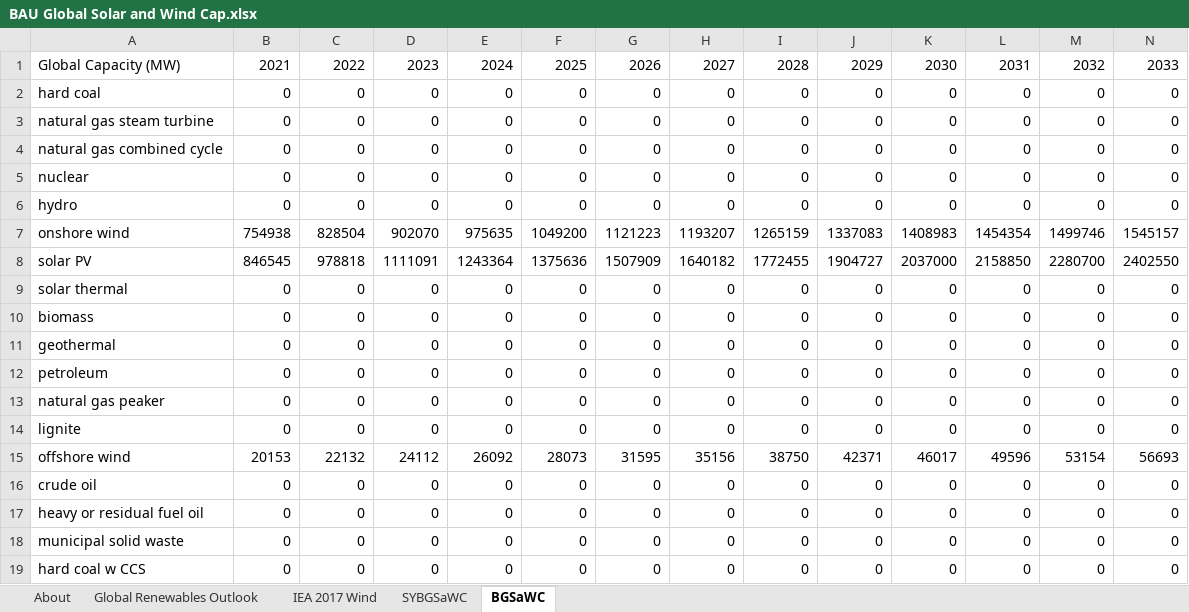
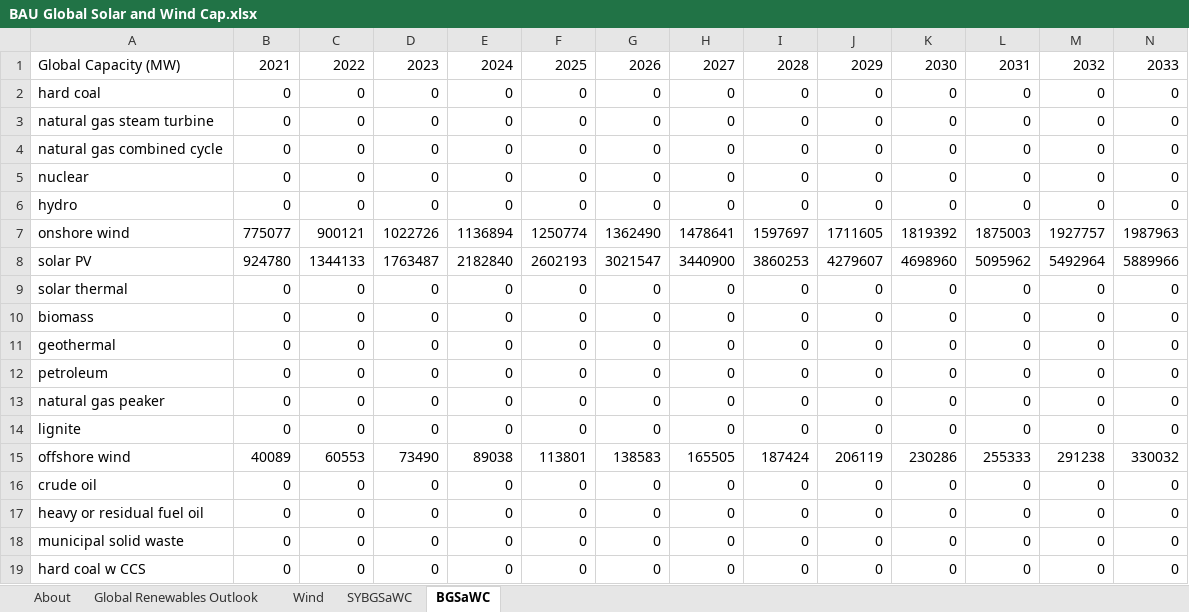
Before and after one commit to EnergyInnovation/eps-southcarolina, an Excel workbook: InputData/endo-learn/BGSaWC/BAU Global Solar and Wind Cap.xlsx, sheet BGSaWC, drawn as a sheet; only a part is shown; values as stored, in another font and other column widths than the file's, no borders; removed rows and columns are numbered as before the commit, all else as after; rows hold the shown columns only; the diff names each change by its address in the sheet, - before the commit and + after, or states it on an @@ line.

```diff
--- a/InputData/endo-learn/BGSaWC/BAU Global Solar and Wind Cap.xlsx (sheet BGSaWC)
+++ b/InputData/endo-learn/BGSaWC/BAU Global Solar and Wind Cap.xlsx (sheet BGSaWC)
-sheet tab: IEA 2017 Wind
+sheet tab: Wind
-row 7: onshore wind | 754938 | 828504 | 902070 | 975635 | 1049200 | 1121223 | 1193207 | 1265159 | 1337083 | 1408983 | 1454354 | 1499746 | 1545157
-row 8: solar PV | 846545 | 978818 | 1111091 | 1243364 | 1375636 | 1507909 | 1640182 | 1772455 | 1904727 | 2037000 | 2158850 | 2280700 | 2402550
+row 7: onshore wind | 775077 | 900121 | 1022726 | 1136894 | 1250774 | 1362490 | 1478641 | 1597697 | 1711605 | 1819392 | 1875003 | 1927757 | 1987963
+row 8: solar PV | 924780 | 1344133 | 1763487 | 2182840 | 2602193 | 3021547 | 3440900 | 3860253 | 4279607 | 4698960 | 5095962 | 5492964 | 5889966
-row 15: offshore wind | 20153 | 22132 | 24112 | 26092 | 28073 | 31595 | 35156 | 38750 | 42371 | 46017 | 49596 | 53154 | 56693
+row 15: offshore wind | 40089 | 60553 | 73490 | 89038 | 113801 | 138583 | 165505 | 187424 | 206119 | 230286 | 255333 | 291238 | 330032
```
Also changed, not shown: sheet Global Renewables Outlook, sheet About, sheet SYBGSaWC, charts or pictures, InputData/ctrl-settings/BAEPAbCiPC/Bool Are Energy Prices Affected by Chng in Production Costs.xlsx, InputData/elec/BCoESC/BAU Cost of Electricity Sector Capital.xlsx, 57 other files.
